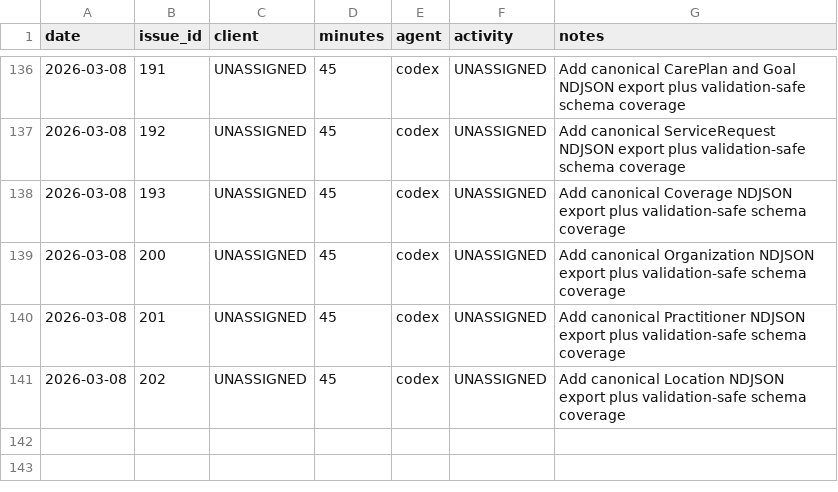
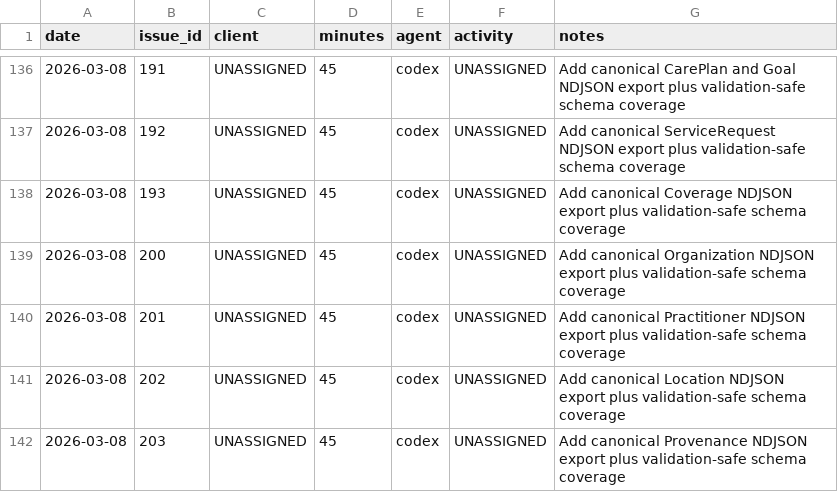
Before and after one commit to dave0875/HealthDelta, a CSV file: .ai/time/time.csv, drawn as a sheet; only a part is shown, gaps mark what is left out; the diff names each change by its address in the sheet, - before the commit and + after, or states it on an @@ line.

Commit message:
Add provenance NDJSON export
Issue: #203

```diff
--- a/.ai/time/time.csv
+++ b/.ai/time/time.csv
+row 142: 2026-03-08 | 203 | UNASSIGNED | 45 | codex | UNASSIGNED | Add canonical Provenance NDJSON export plus validation-safe schema coverage
```
Also changed, not shown: 8 other files.
